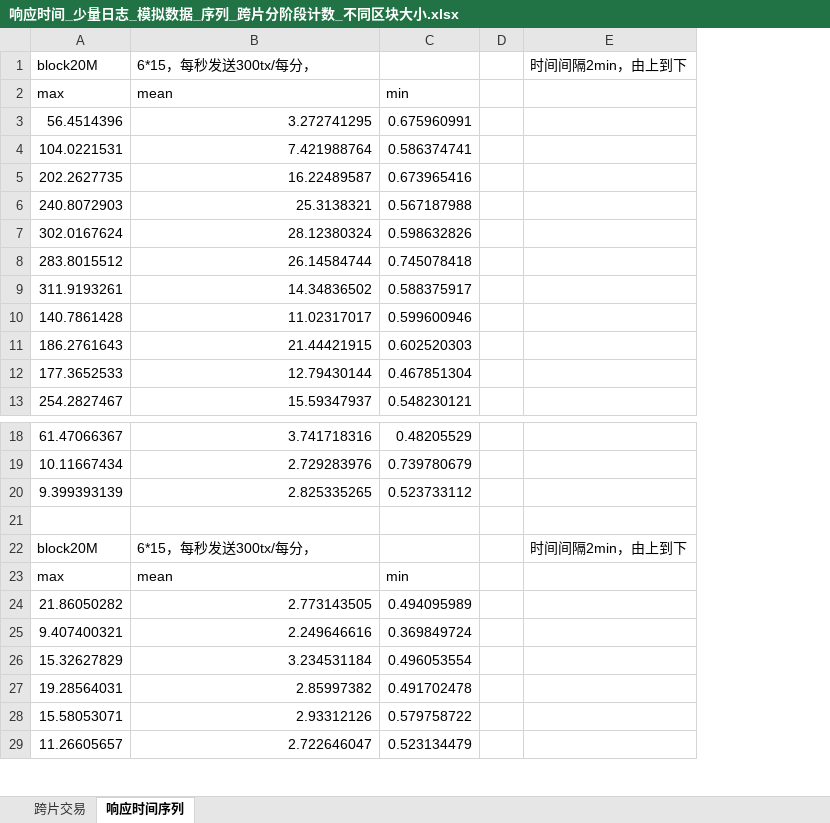
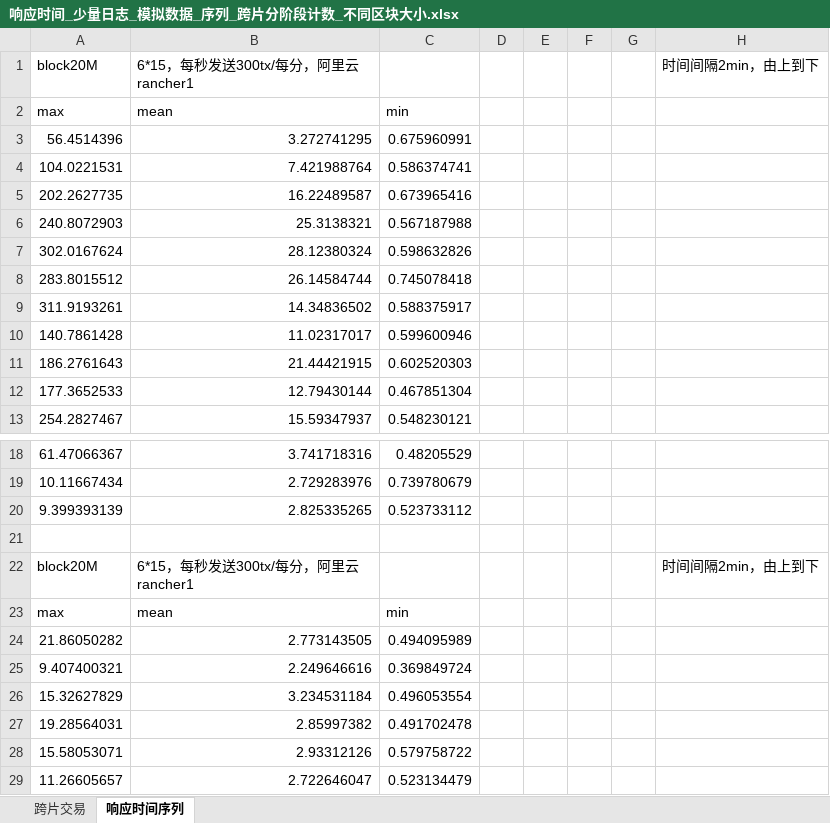
Before and after one commit to RucBlockchain/shardingBC, an Excel workbook: statistics/响应时间_少量日志_模拟数据_序列_跨片分阶段计数_不同区块大小.xlsx, sheet 响应时间序列, drawn as a sheet; only a part is shown, gaps mark what is left out; values as stored, in another font and other column widths than the file's, no borders; charts and pictures not drawn; the diff covers the shown part only; the diff names each change by its address in the sheet, - before the commit and + after, or states it on an @@ line.

Commit message:
update statistics

```diff
--- a/statistics/响应时间_少量日志_模拟数据_序列_跨片分阶段计数_不同区块大小.xlsx (sheet 响应时间序列)
+++ b/statistics/响应时间_少量日志_模拟数据_序列_跨片分阶段计数_不同区块大小.xlsx (sheet 响应时间序列)
+column E, empty
+column F, empty
+column G, empty
-B1: 6*15，每秒发送300tx/每分，
+B1: 6*15，每秒发送300tx/每分，阿里云rancher1
-B22 (6*15，每秒发送300tx/每分，阿里云rancher1): 6*15，每秒发送300tx/每分，
+B22 (6*15，每秒发送300tx/每分，阿里云rancher1): 6*15，每秒发送300tx/每分，阿里云rancher1
```
Also changed, not shown: 34 added rows elsewhere in this sheet, sheet 跨片交易, charts or pictures, 5 other files.
